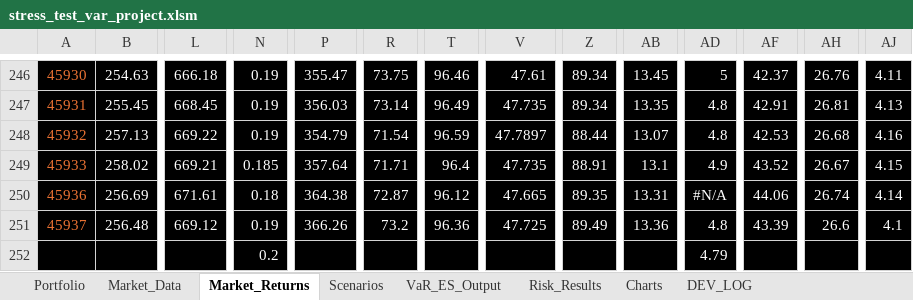
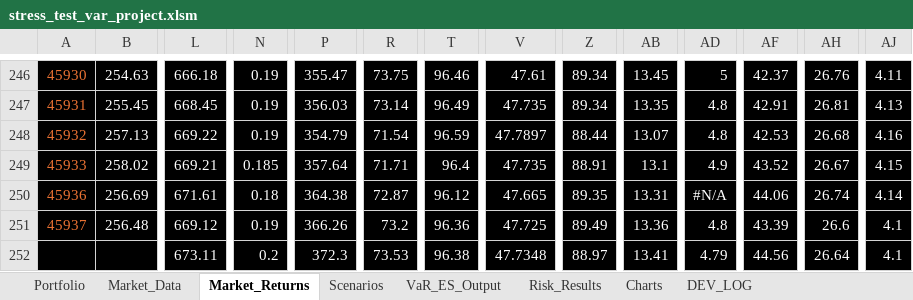
Before and after one commit to marwanferreira/portfolio-risk-simulator-vba, an Excel workbook: stress_test_var_project.xlsm, sheet Market_Returns, drawn as a sheet; only a part is shown, gaps mark what is left out; values as stored, in another font and other column widths than the file's, no borders; conditional formats not drawn; removed rows and columns are numbered as before the commit, all else as after; rows hold the shown columns only; the diff names each change by its address in the sheet, - before the commit and + after, or states it on an @@ line.

```diff
--- a/stress_test_var_project.xlsm (sheet Market_Returns)
+++ b/stress_test_var_project.xlsm (sheet Market_Returns)
-row 252:  |  |  | 0.2 |  |  |  |  |  |  | 4.79
+row 252:  |  | 673.11 | 0.2 | 372.3 | 73.53 | 96.38 | 47.7348 | 88.97 | 13.41 | 4.79 | 44.56 | 26.64 | 4.1
```
Also changed, not shown: sheet DEV_LOG, sheet VaR_ES_Output, sheet Market_Data, sheet Portfolio.
